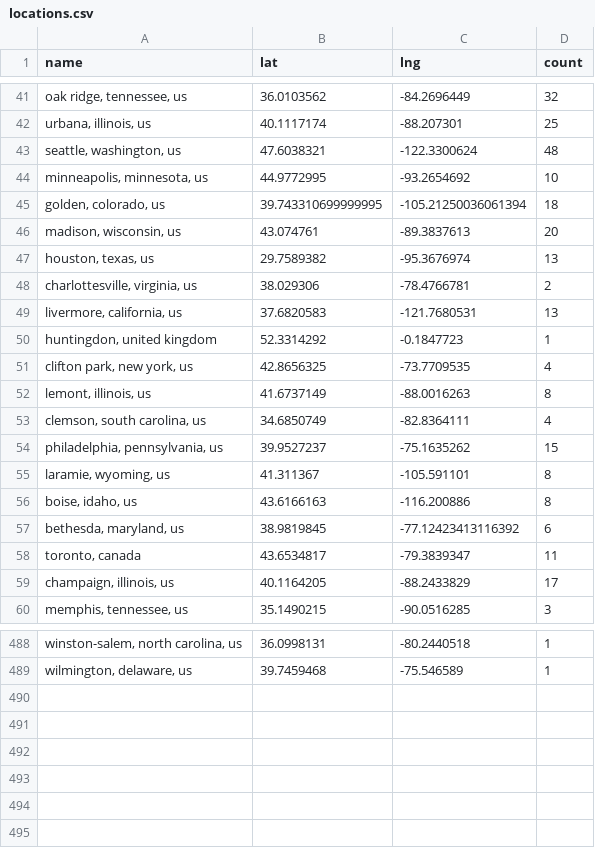
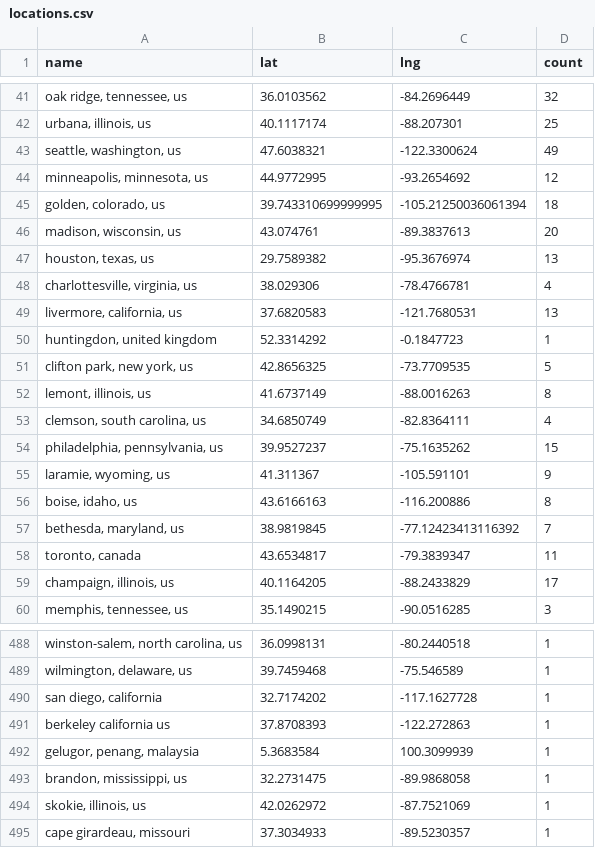
Before and after one commit to USRSE/usrse-map, a CSV file: _data/locations.csv, drawn as a sheet; only a part is shown, gaps mark what is left out; the diff covers the shown part only; the diff names each change by its address in the sheet, - before the commit and + after, or states it on an @@ line.

```diff
--- a/_data/locations.csv
+++ b/_data/locations.csv
-D43 (count): 48
+D43 (count): 49
-D44 (count): 10
+D44 (count): 12
-D48 (count): 2
+D48 (count): 4
-D51 (count): 4
+D51 (count): 5
-D55 (count): 8
+D55 (count): 9
-D57 (count): 6
+D57 (count): 7
+row 490: san diego, california | 32.7174202 | -117.1627728 | 1
+row 491: berkeley california us | 37.8708393 | -122.272863 | 1
+row 492: gelugor, penang, malaysia | 5.3683584 | 100.3099939 | 1
+row 493: brandon, mississippi, us | 32.2731475 | -89.9868058 | 1
+row 494: skokie, illinois, us | 42.0262972 | -87.7521069 | 1
+row 495: cape girardeau, missouri | 37.3034933 | -89.5230357 | 1
```
Also changed, not shown: 18 edited cells elsewhere in this file.
